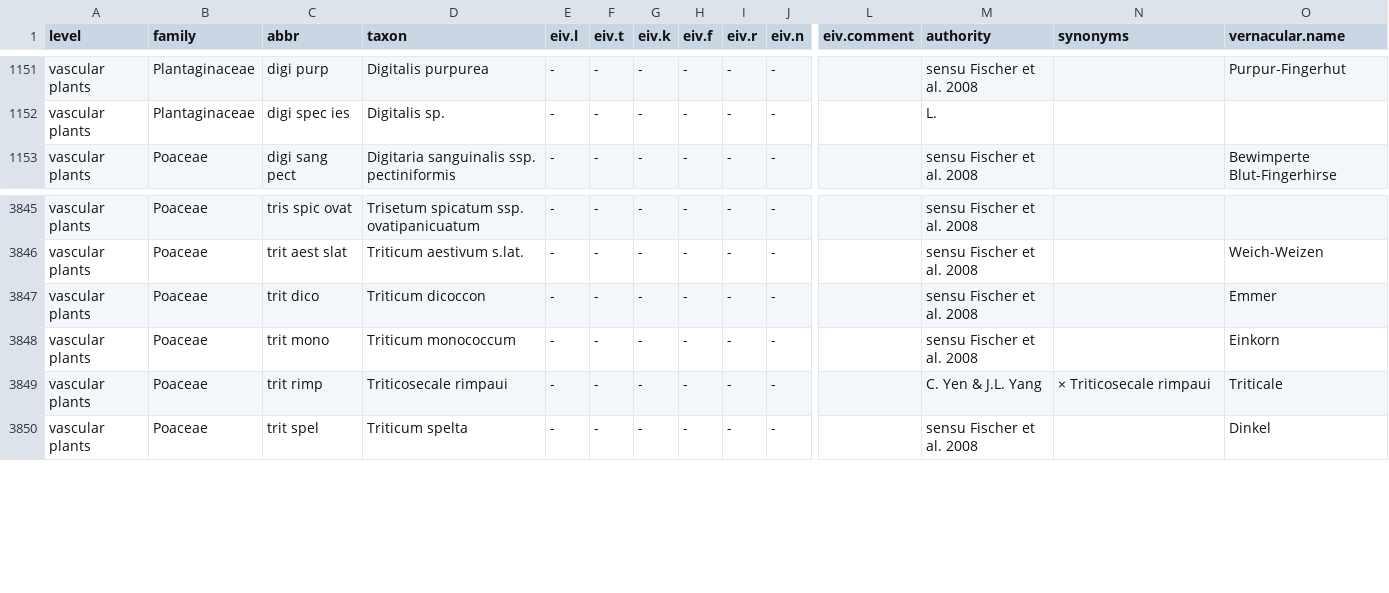
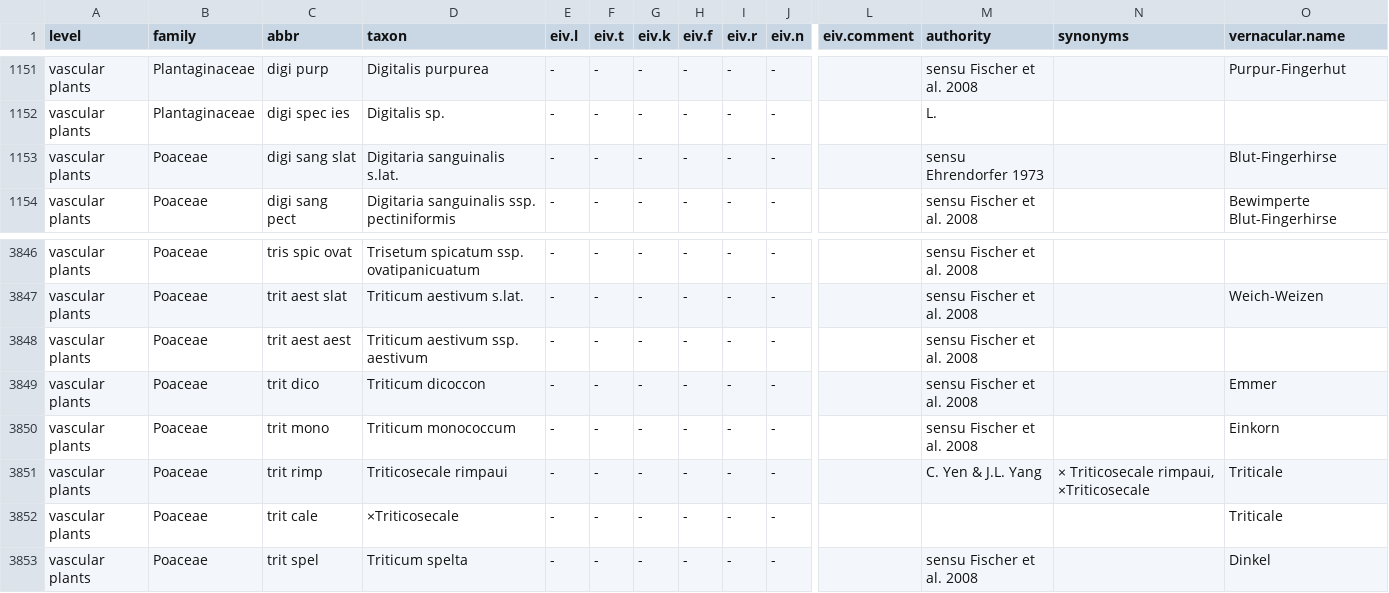
Before and after one commit to kardinal-eros/vegsoup-standards, a CSV file: austrian standard list 2008/austrian standard list 2008.csv, drawn as a sheet; only a part is shown, gaps mark what is left out; addresses are those after the commit; rows hold the shown columns only; the diff names each change by its address in the sheet, - before the commit and + after, or states it on an @@ line.

Commit message:
added taxa

```diff
--- a/austrian standard list 2008/austrian standard list 2008.csv
+++ b/austrian standard list 2008/austrian standard list 2008.csv
+row 1153: vascular plants | Poaceae | digi sang slat | Digitaria sanguinalis s.lat. | - | - | - | - | - | - |  | sensu Ehrendorfer 1973 |  | Blut-Fingerhirse
+row 3848: vascular plants | Poaceae | trit aest aest | Triticum aestivum ssp. aestivum | - | - | - | - | - | - |  | sensu Fischer et al. 2008
-N3851 (synonyms): × Triticosecale rimpaui
+N3851 (synonyms): × Triticosecale rimpaui, ×Triticosecale
+row 3852: vascular plants | Poaceae | trit cale | ×Triticosecale | - | - | - | - | - | - |  |  |  | Triticale
```
